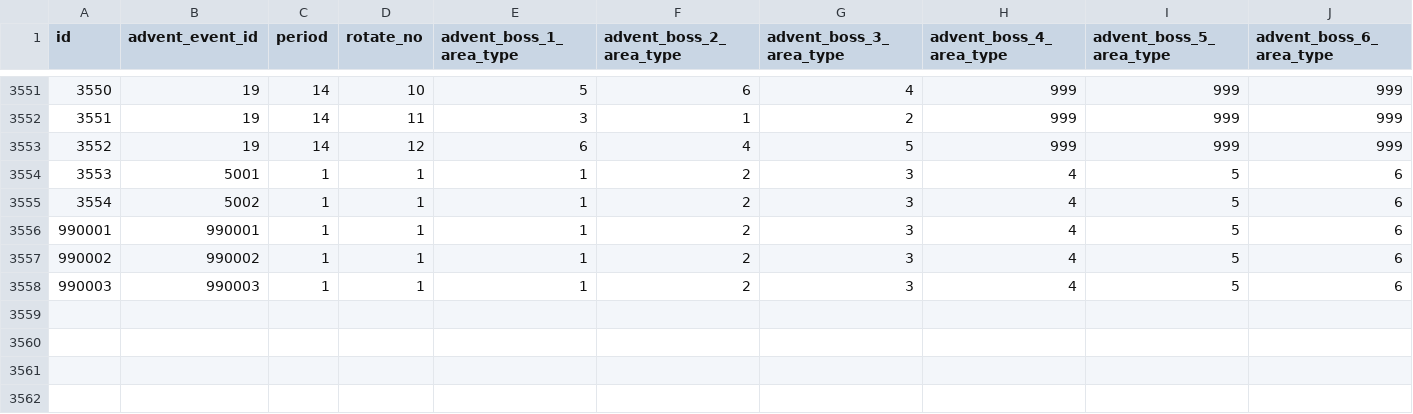
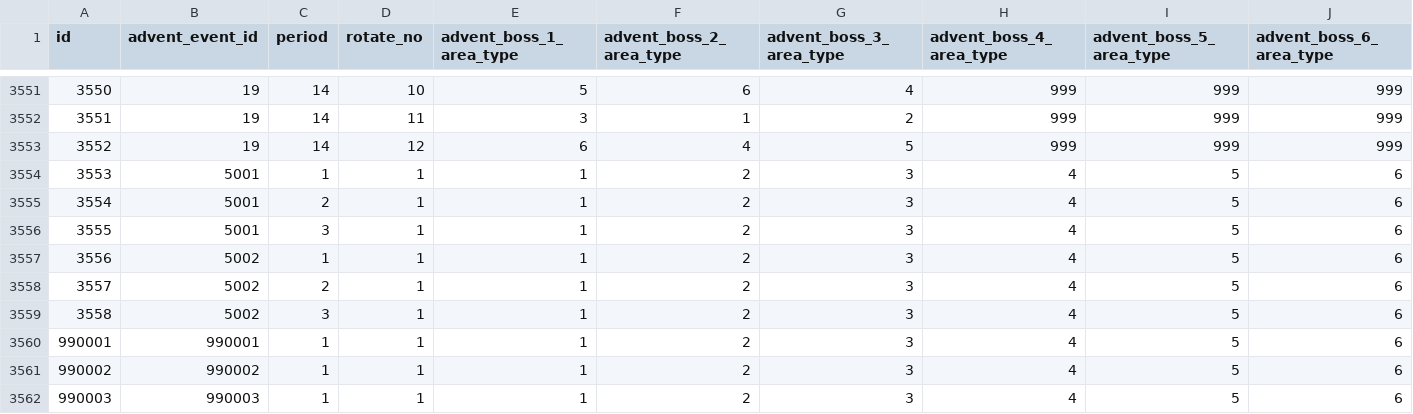
Before and after one commit to ketakeda/MTC-Plan, a CSV file: master/csv/advent_boss_rotations.csv, drawn as a sheet; only a part is shown, gaps mark what is left out; addresses are those after the commit; the diff names each change by its address in the sheet, - before the commit and + after, or states it on an @@ line.

```diff
--- a/master/csv/advent_boss_rotations.csv
+++ b/master/csv/advent_boss_rotations.csv
+row 3555: 3554 | 5001 | 2 | 1 | 1 | 2 | 3 | 4 | 5 | 6
+row 3556: 3555 | 5001 | 3 | 1 | 1 | 2 | 3 | 4 | 5 | 6
@@ column A (id) renumbered in row 3557 @@
+row 3558: 3557 | 5002 | 2 | 1 | 1 | 2 | 3 | 4 | 5 | 6
+row 3559: 3558 | 5002 | 3 | 1 | 1 | 2 | 3 | 4 | 5 | 6
```
Also changed, not shown: master/csv/advent_events.csv.
